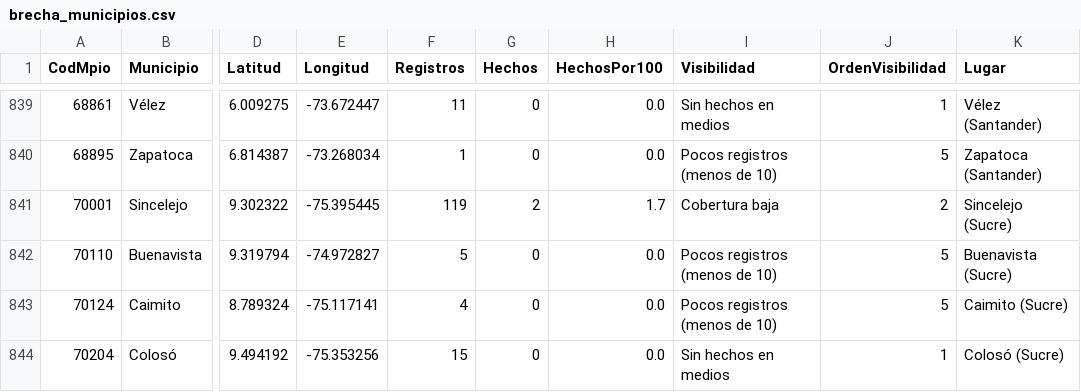
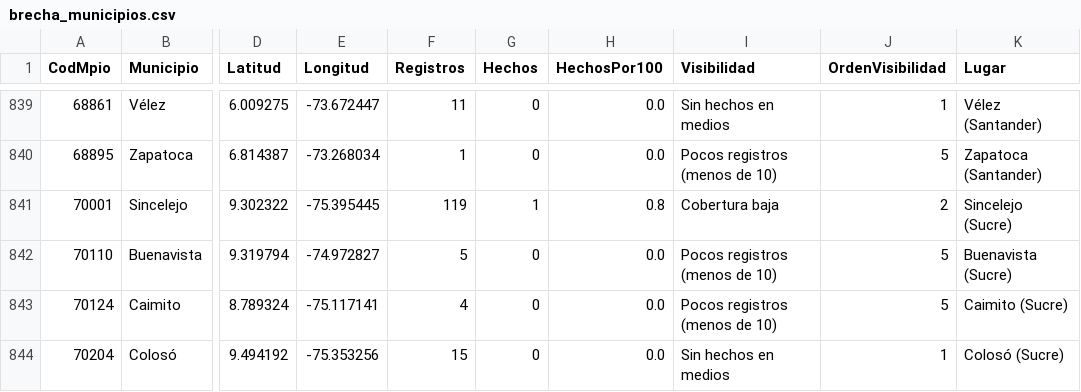
Before and after one commit to ICBF-Analitica/Monitoreo_de_medios, a CSV file: Data/hechos/brecha_municipios.csv, drawn as a sheet; only a part is shown, gaps mark what is left out; the diff names each change by its address in the sheet, - before the commit and + after, or states it on an @@ line.

```diff
--- a/Data/hechos/brecha_municipios.csv
+++ b/Data/hechos/brecha_municipios.csv
-G841 (Hechos): 2
+G841 (Hechos): 1
-H841 (HechosPor100): 1.7
+H841 (HechosPor100): 0.8
```
Also changed, not shown: Data/hechos/alertas_departamentos.csv, Data/hechos/brecha_departamentos.csv, 4 other files.
